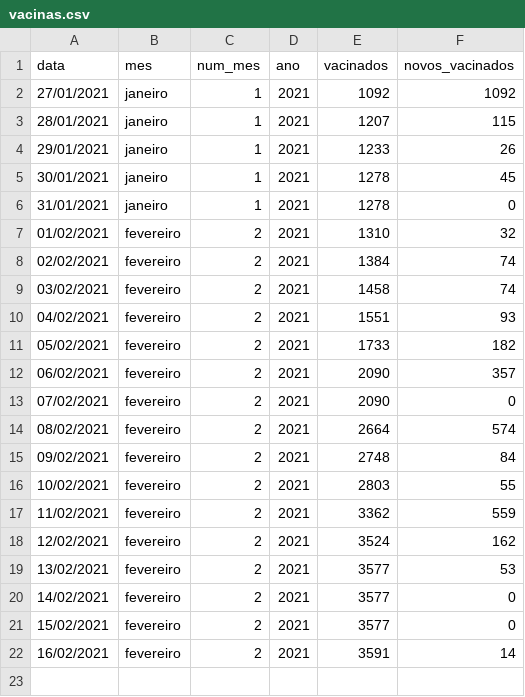
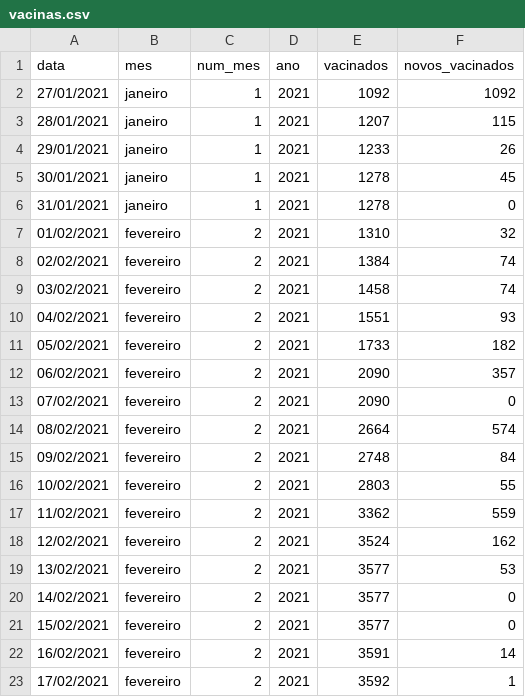
Before and after one commit to ingoramos/dashboardItj, a CSV file: vacinas.csv, drawn as a sheet; the diff names each change by its address in the sheet, - before the commit and + after, or states it on an @@ line.

```diff
--- a/vacinas.csv
+++ b/vacinas.csv
+row 23: 17/02/2021 | fevereiro | 2 | 2021 | 3592 | 1
```
Also changed, not shown: covid_Itajai.csv, marieta.csv.
